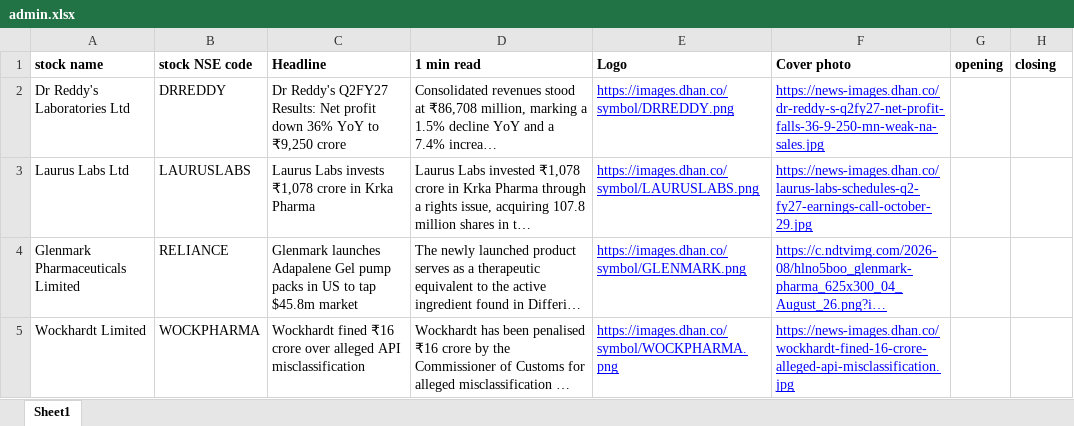
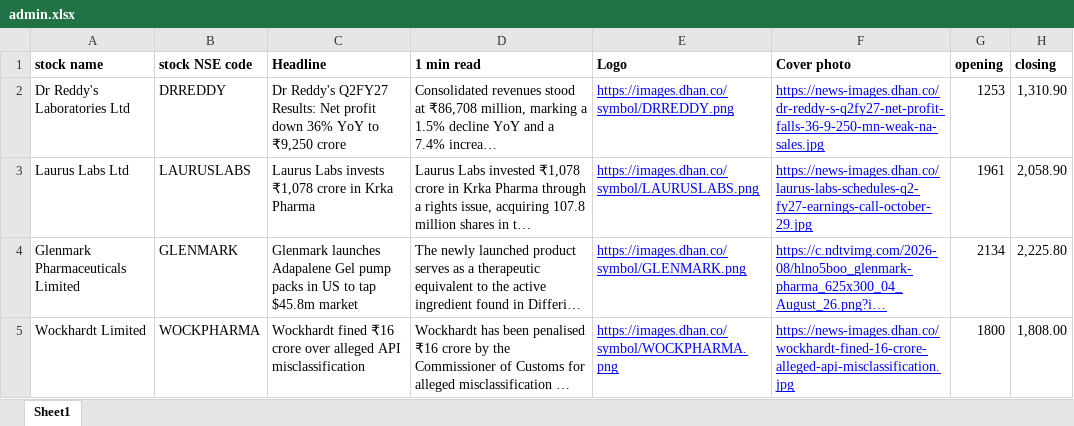
Before and after one commit to rvishalsingh/blogs, an Excel workbook: admin.xlsx, sheet Sheet1, drawn as a sheet; only a part is shown; long unchanged cells end in …; values as stored, in another font and other column widths than the file's, no borders; the diff covers the shown part only; the diff names each change by its address in the sheet, - before the commit and + after, or states it on an @@ line.

```diff
--- a/admin.xlsx (sheet Sheet1)
+++ b/admin.xlsx (sheet Sheet1)
-G2 (opening): (empty)
+G2 (opening): 1253
-H2 (closing): (empty)
+H2 (closing): 1,310.90
-G3 (opening): (empty)
+G3 (opening): 1961
-H3 (closing): (empty)
+H3 (closing): 2,058.90
-B4 (stock NSE code): RELIANCE
+B4 (stock NSE code): GLENMARK
-G4 (opening): (empty)
+G4 (opening): 2134
-H4 (closing): (empty)
+H4 (closing): 2,225.80
-G5 (opening): (empty)
+G5 (opening): 1800
-H5 (closing): (empty)
+H5 (closing): 1,808.00
```
Also changed, not shown: 4 added rows elsewhere in this sheet.
